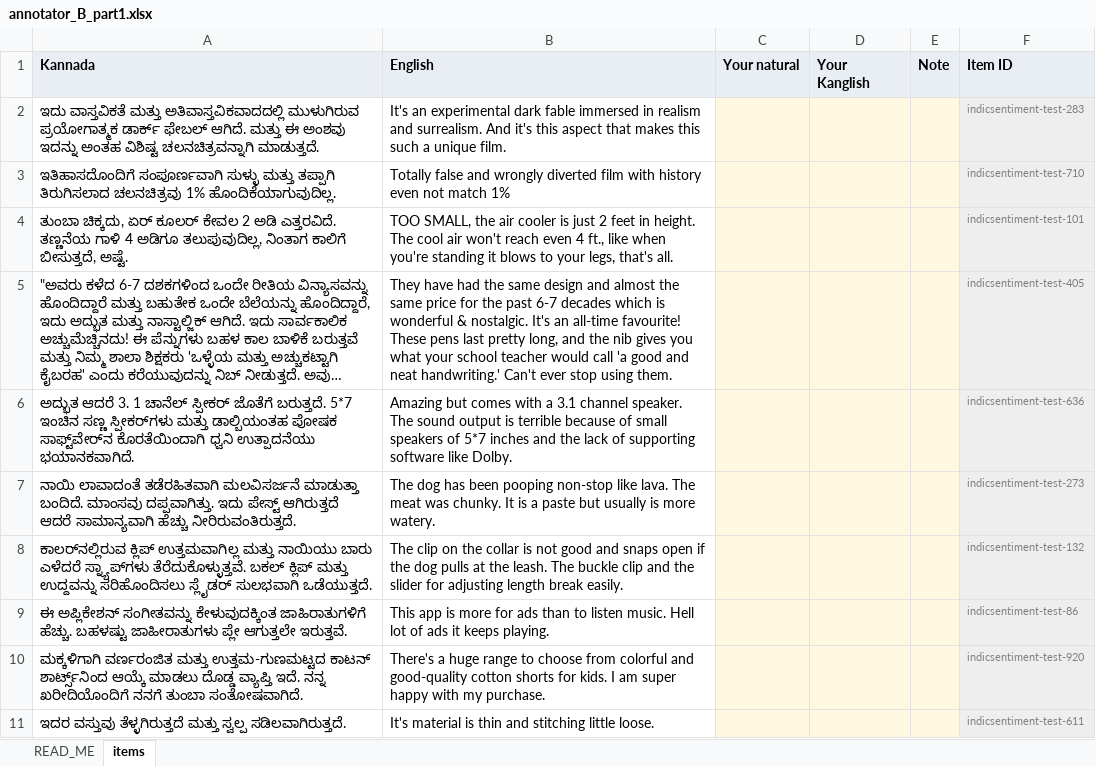
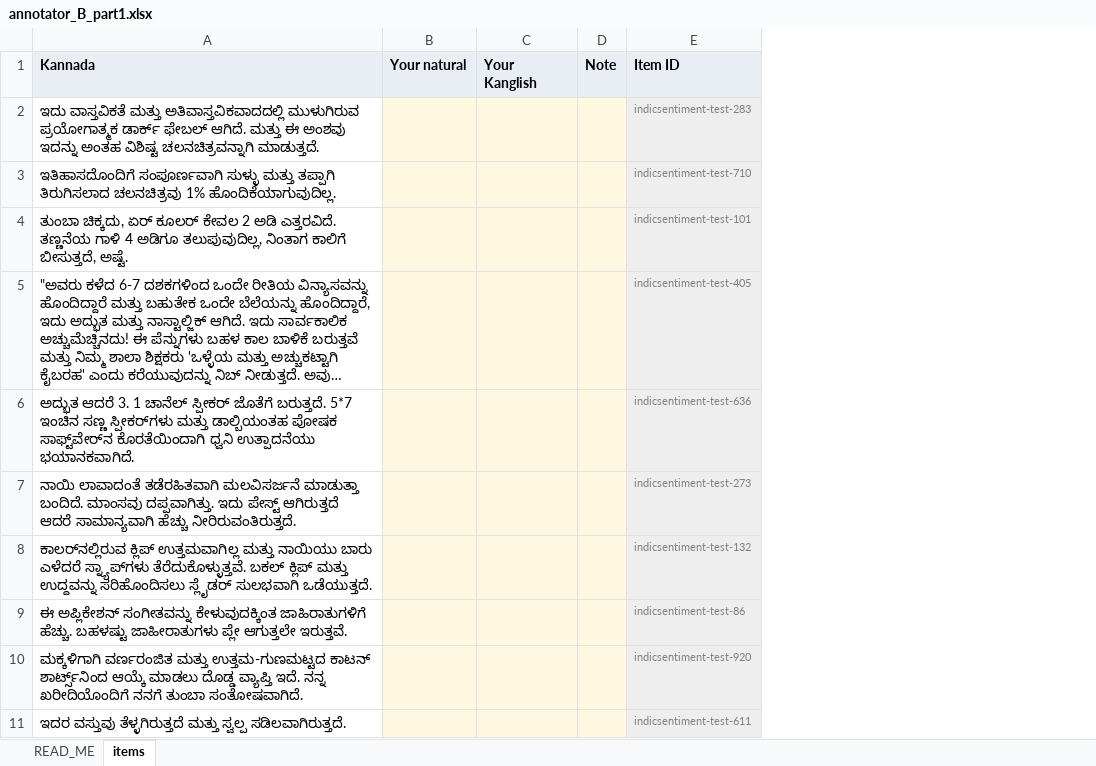
Before and after one commit to aarnav-kembhavi/shattered-scripts-phase2, an Excel workbook: annotation/dist/B_part1/annotator_B_part1.xlsx, sheet items, drawn as a sheet; only a part is shown; long unchanged cells end in …; values as stored, in another font and other column widths than the file's, no borders; the diff names each change by its address in the sheet, - before the commit and + after, or states it on an @@ line.

```diff
--- a/annotation/dist/B_part1/annotator_B_part1.xlsx (sheet items)
+++ b/annotation/dist/B_part1/annotator_B_part1.xlsx (sheet items)
-column B (English), rows 2-11: It's an experimental dark fable immersed in realism and surrealism. And it's this aspect that makes this such a unique film. | Totally false and wrongly diverted film with history even not match 1% | TOO SMALL, the air cooler is just 2 feet in height. The cool air won't reach even 4 ft., like when you're standing it blows to your legs, that's all. | They have had the same design and almost the same price for the past 6-7 decades which is wonderful & nostalgic. It's an all-time favourite! These pens last pretty long, and the nib gives you what your school teacher would call 'a good and neat handwriting.' Can't ever stop using them. | Amazing but comes with a 3.1 channel speaker. The sound output is terrible because of small speakers of 5*7 inches and the lack of supporting software like Dolby. | The dog has been pooping non-stop like lava. The meat was chunky. It is a paste but usually is more watery. | The clip on the collar is not good and snaps open if the dog pulls at the leash. The buckle clip and the slider for adjusting length break easily. | This app is more for ads than to listen music. Hell lot of ads it keeps playing. | There's a huge range to choose from colorful and good-quality cotton shorts for kids. I am super happy with my purchase. | It's material is thin and stitching little loose.
```
Also changed, not shown: annotation/xlsx/annotator_B_part1.xlsx, 7 other files.
